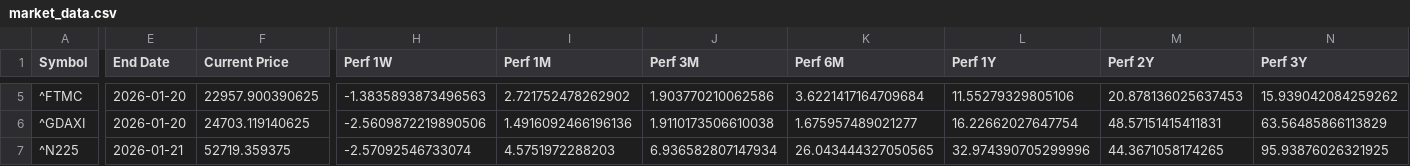
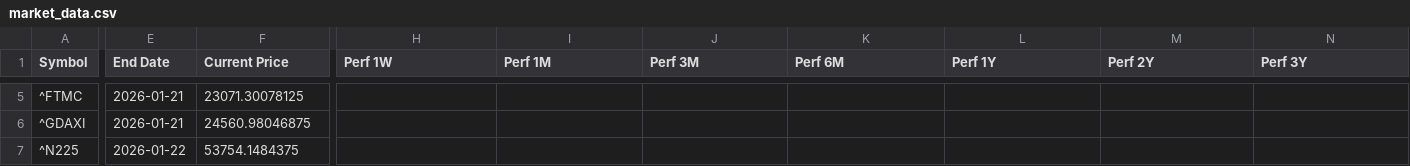
Before and after one commit to Kasim81/market_dash_auto, a CSV file: data/market_data.csv, drawn as a sheet; only a part is shown, gaps mark what is left out; the diff covers the shown part only; the diff names each change by its address in the sheet, - before the commit and + after, or states it on an @@ line.

```diff
--- a/data/market_data.csv
+++ b/data/market_data.csv
-E5:E6 (End Date): 2026-01-20
+E5:E6 (End Date): 2026-01-21
-F5 (Current Price): 22957.900390625
+F5 (Current Price): 23071.30078125
-H5 (Perf 1W): -1.3835893873496563
+H5 (Perf 1W): (empty)
-I5 (Perf 1M): 2.721752478262902
+I5 (Perf 1M): (empty)
-J5 (Perf 3M): 1.903770210062586
+J5 (Perf 3M): (empty)
-K5 (Perf 6M): 3.6221417164709684
+K5 (Perf 6M): (empty)
-L5 (Perf 1Y): 11.55279329805106
+L5 (Perf 1Y): (empty)
-M5 (Perf 2Y): 20.878136025637453
+M5 (Perf 2Y): (empty)
-N5 (Perf 3Y): 15.939042084259262
+N5 (Perf 3Y): (empty)
-F6 (Current Price): 24703.119140625
+F6 (Current Price): 24560.98046875
-H6 (Perf 1W): -2.5609872219890506
+H6 (Perf 1W): (empty)
-I6 (Perf 1M): 1.4916092466196136
+I6 (Perf 1M): (empty)
-J6 (Perf 3M): 1.9110173506610038
+J6 (Perf 3M): (empty)
-K6 (Perf 6M): 1.675957489021277
+K6 (Perf 6M): (empty)
-L6 (Perf 1Y): 16.22662027647754
+L6 (Perf 1Y): (empty)
-M6 (Perf 2Y): 48.57151415411831
+M6 (Perf 2Y): (empty)
-N6 (Perf 3Y): 63.56485866113829
+N6 (Perf 3Y): (empty)
-E7 (End Date): 2026-01-21
+E7 (End Date): 2026-01-22
-F7 (Current Price): 52719.359375
+F7 (Current Price): 53754.1484375
-H7 (Perf 1W): -2.57092546733074
+H7 (Perf 1W): (empty)
-I7 (Perf 1M): 4.5751972288203
+I7 (Perf 1M): (empty)
-J7 (Perf 3M): 6.936582807147934
+J7 (Perf 3M): (empty)
-K7 (Perf 6M): 26.043444327050565
+K7 (Perf 6M): (empty)
-L7 (Perf 1Y): 32.974390705299996
+L7 (Perf 1Y): (empty)
-M7 (Perf 2Y): 44.3671058174265
+M7 (Perf 2Y): (empty)
-N7 (Perf 3Y): 95.93876026321925
+N7 (Perf 3Y): (empty)
```
Also changed, not shown: 106 edited cells elsewhere in this file.
